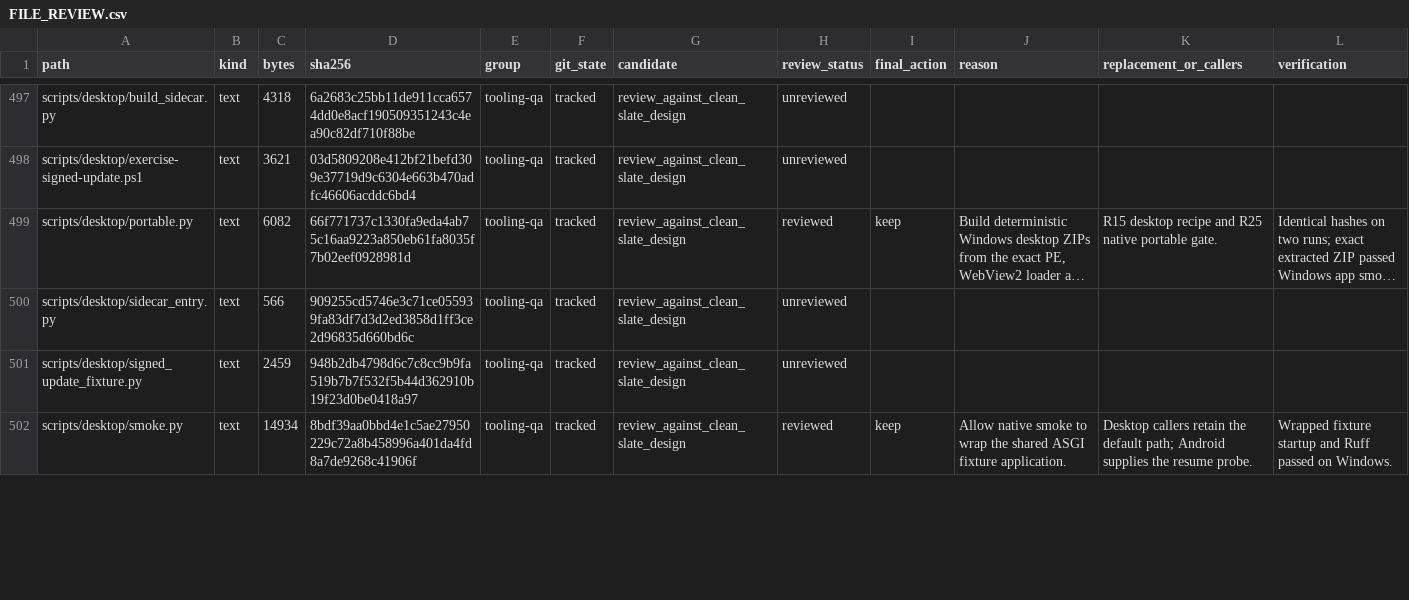
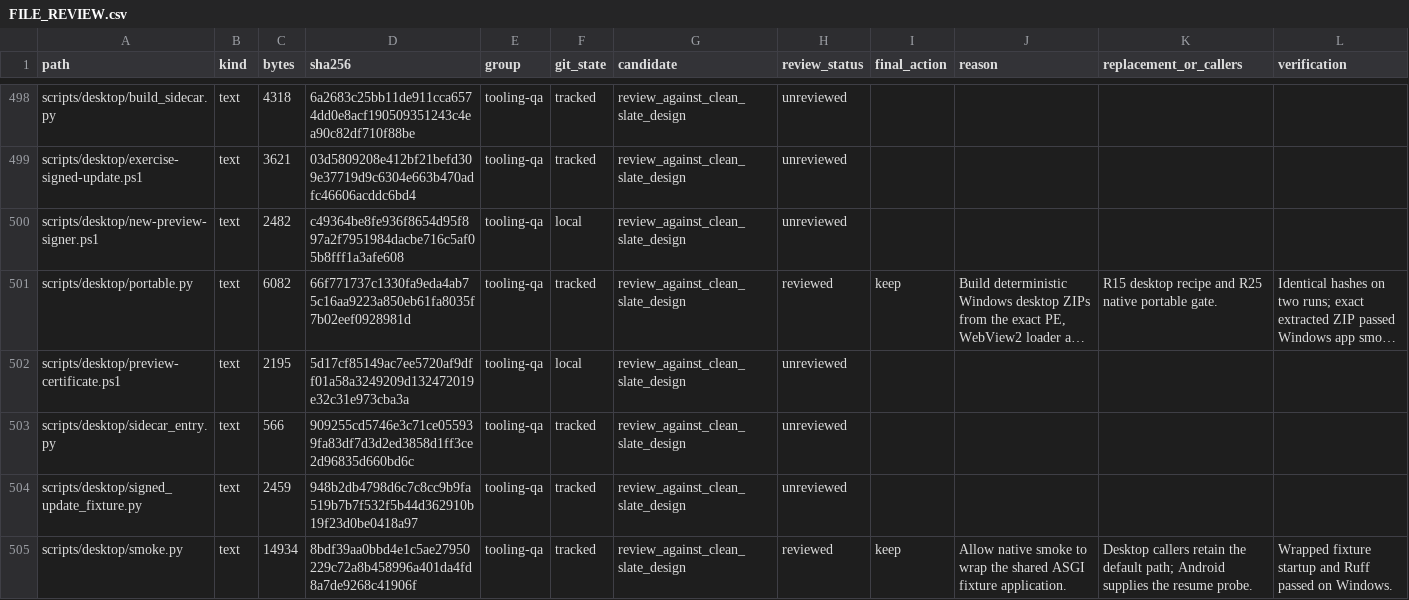
Before and after one commit to phamhuubinh/infrastructure-agent, a CSV file: docs/refactor/audit/FILE_REVIEW.csv, drawn as a sheet; only a part is shown, gaps mark what is left out; long unchanged cells end in …; the diff covers the shown part only; the diff names each change by its address in the sheet, - before the commit and + after, or states it on an @@ line.

```diff
--- a/docs/refactor/audit/FILE_REVIEW.csv
+++ b/docs/refactor/audit/FILE_REVIEW.csv
+row 500: scripts/desktop/new-preview-signer.ps1 | text | 2482 | c49364be8fe936f8654d95f897a2f7951984dacbe716c5af05b8fff1a3afe608 | tooling-qa | local | review_against_clean_slate_design | unreviewed
+row 502: scripts/desktop/preview-certificate.ps1 | text | 2195 | 5d17cf85149ac7ee5720af9dff01a58a3249209d132472019e32c31e973cba3a | tooling-qa | local | review_against_clean_slate_design | unreviewed
```
Also changed, not shown: 2 added rows and 15 edited cells elsewhere in this file, 11 other files.
